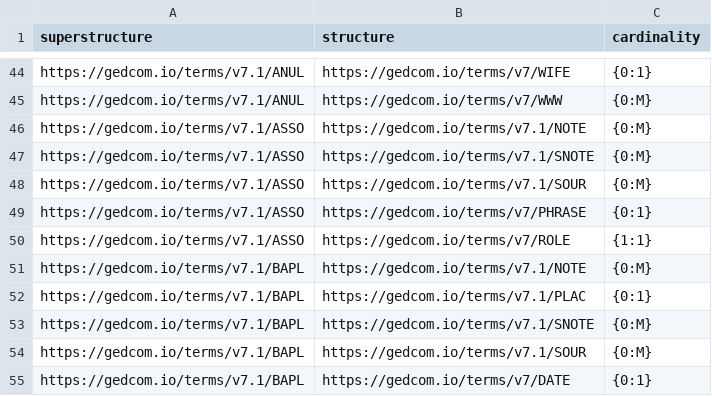
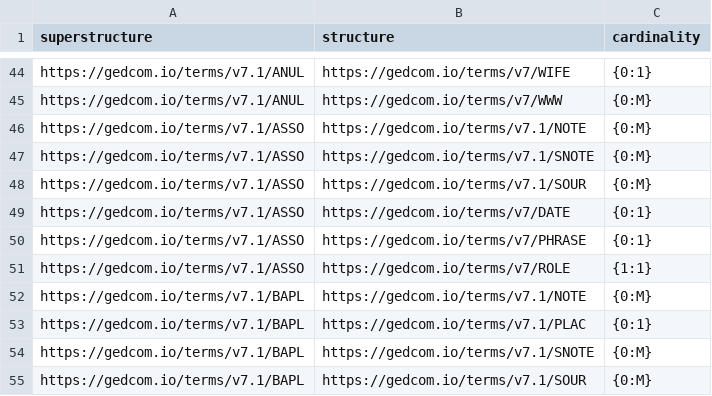
Before and after one commit to FamilySearch/GEDCOM, a TSV file: extracted-files/cardinalities.tsv, drawn as a sheet; only a part is shown, gaps mark what is left out; the shorter side is filled out with more unchanged rows; the diff names each change by its address in the sheet, - before the commit and + after, or states it on an @@ line.

Commit message:
Add DATE to ASSO (#828)
* Add DATE to ASSO

Fixes #800

* Regenerate extracted-files

* Drop the sentences that restate what DATE means; the example shows it

* Regenerate extracted-files

* Leave changelog.md to the release

The editor writes the changelog when preparing a release, as Luther has done, so this pull request no longer adds its own line. It also stops the open 7.1 pull requests conflicting with each other there.

---------

Co-authored-by: Roger Parkinson <313281288+roger-parkinson-cf@users.noreply.github.com>

```diff
--- a/extracted-files/cardinalities.tsv
+++ b/extracted-files/cardinalities.tsv
+row 49: https://gedcom.io/terms/v7.1/ASSO | https://gedcom.io/terms/v7/DATE | {0:1}
```
Also changed, not shown: extracted-files/substructures.tsv, 4 other files.
